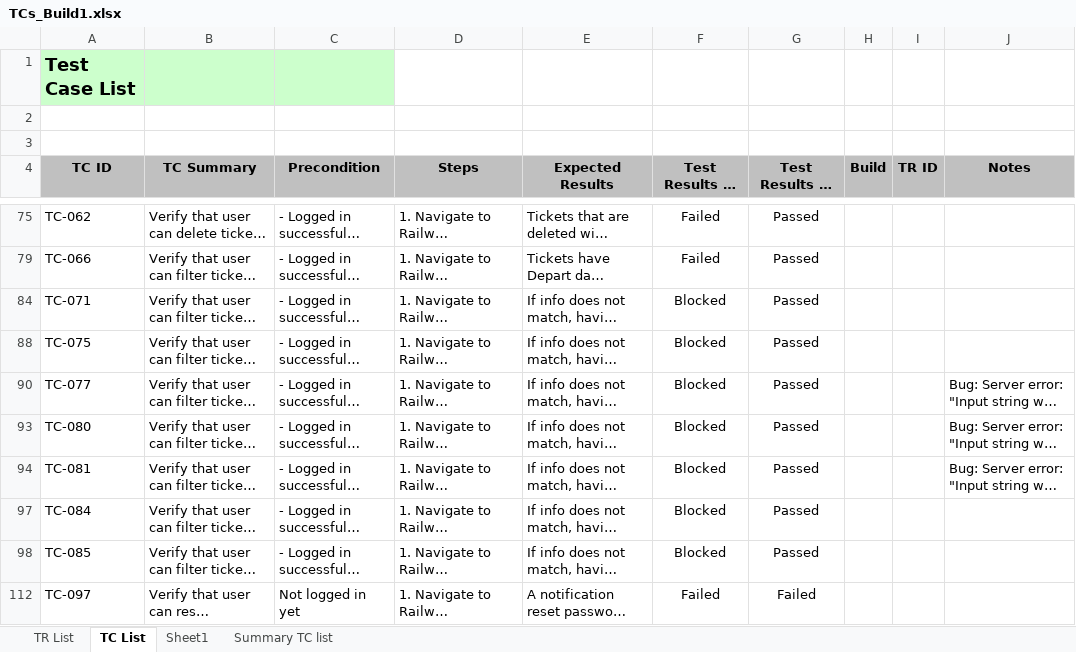
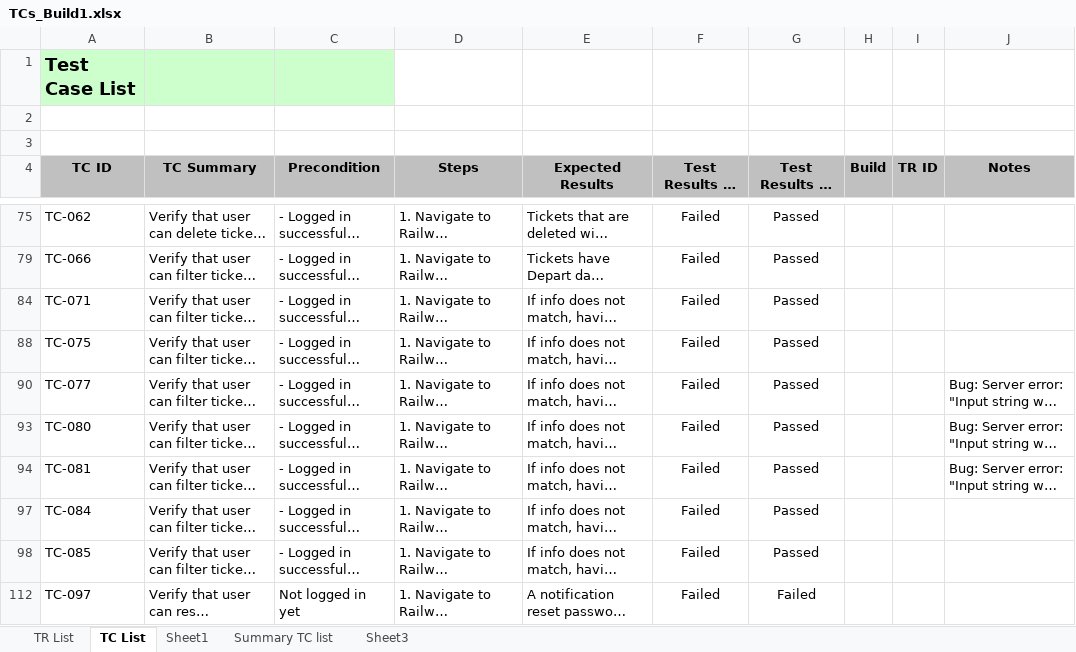
Before and after one commit to nhamct/ThucTapTN_2021_2022_2, an Excel workbook: 02. Trần Thị Diệu Linh/TCs_Build1.xlsx, sheet TC List, drawn as a sheet; only a part is shown, gaps mark what is left out; long unchanged cells end in …; values as stored, in another font and other column widths than the file's, no borders; conditional formats not drawn; the diff names each change by its address in the sheet, - before the commit and + after, or states it on an @@ line.

```diff
--- a/02. Trần Thị Diệu Linh/TCs_Build1.xlsx (sheet TC List)
+++ b/02. Trần Thị Diệu Linh/TCs_Build1.xlsx (sheet TC List)
+sheet tab: Sheet3
-F84 (Test Results on Build 1): Blocked
+F84 (Test Results on Build 1): Failed
-F88 (Test Results on Build 1): Blocked
+F88 (Test Results on Build 1): Failed
-F90 (Test Results on Build 1): Blocked
+F90 (Test Results on Build 1): Failed
-F93:F94 (Test Results on Build 1): Blocked
+F93:F94 (Test Results on Build 1): Failed
-F97:F98 (Test Results on Build 1): Blocked
+F97:F98 (Test Results on Build 1): Failed
```
Also changed, not shown: sheet Summary TC list, formulas that keep their value, 2 other files.
